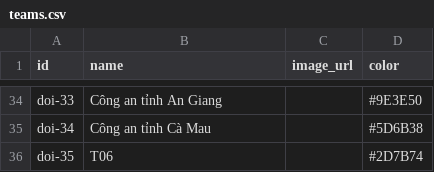
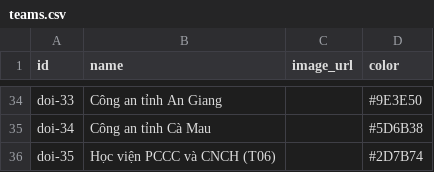
Before and after one commit to daovphuc/gameshow, a CSV file: data/sample/teams.csv, drawn as a sheet; only a part is shown, gaps mark what is left out.

```diff
--- a/data/sample/teams.csv
+++ b/data/sample/teams.csv
@@ -35,2 +35,2 @@ doi-33,Công an tỉnh An Giang,,#9E3E50
 doi-34,Công an tỉnh Cà Mau,,#5D6B38
-doi-35,T06,,#2D7B74
+doi-35,Học viện PCCC và CNCH (T06),,#2D7B74
```
Also changed, not shown: data/sample/config.csv, data/sample/round2.csv, 24 other files.
